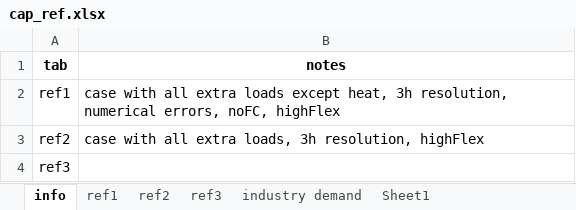
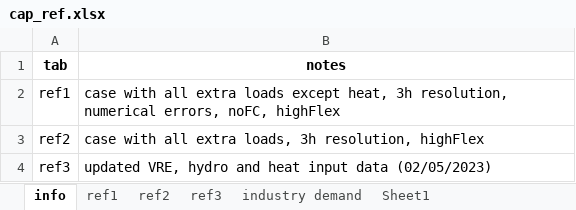
Before and after one commit to jonull93/PhD, an Excel workbook: input/cap_ref.xlsx, sheet info, drawn as a sheet; values as stored, in another font and other column widths than the file's, no borders; the diff names each change by its address in the sheet, - before the commit and + after, or states it on an @@ line.

```diff
--- a/input/cap_ref.xlsx (sheet info)
+++ b/input/cap_ref.xlsx (sheet info)
-B4 (notes): (empty)
+B4 (notes): updated VRE, hydro and heat input data (02/05/2023)
```
Also changed, not shown: sheet ref3, sheet industry demand.
